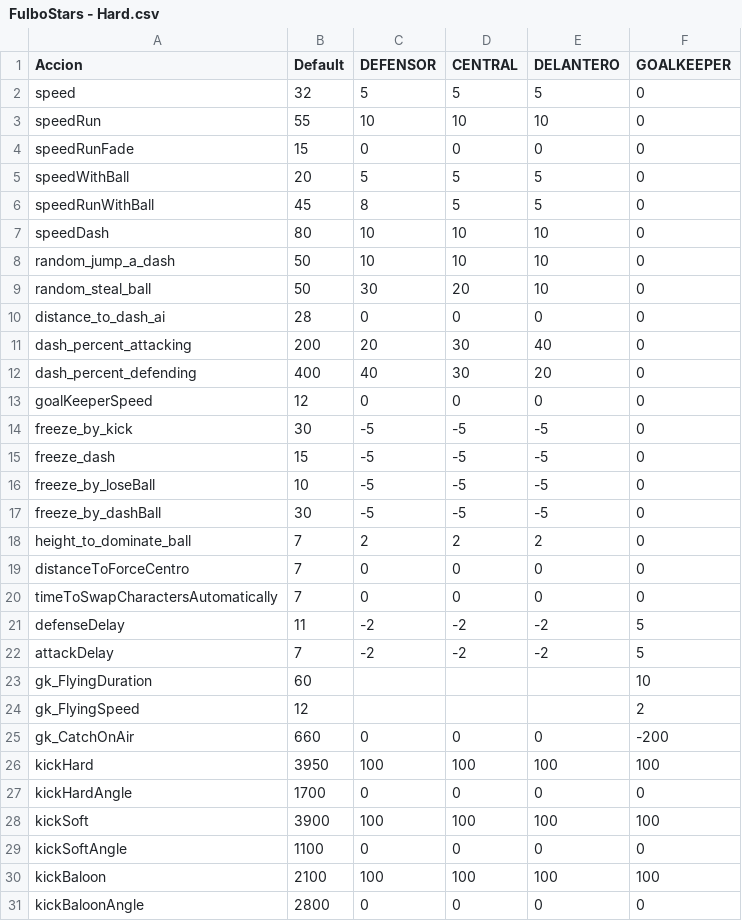
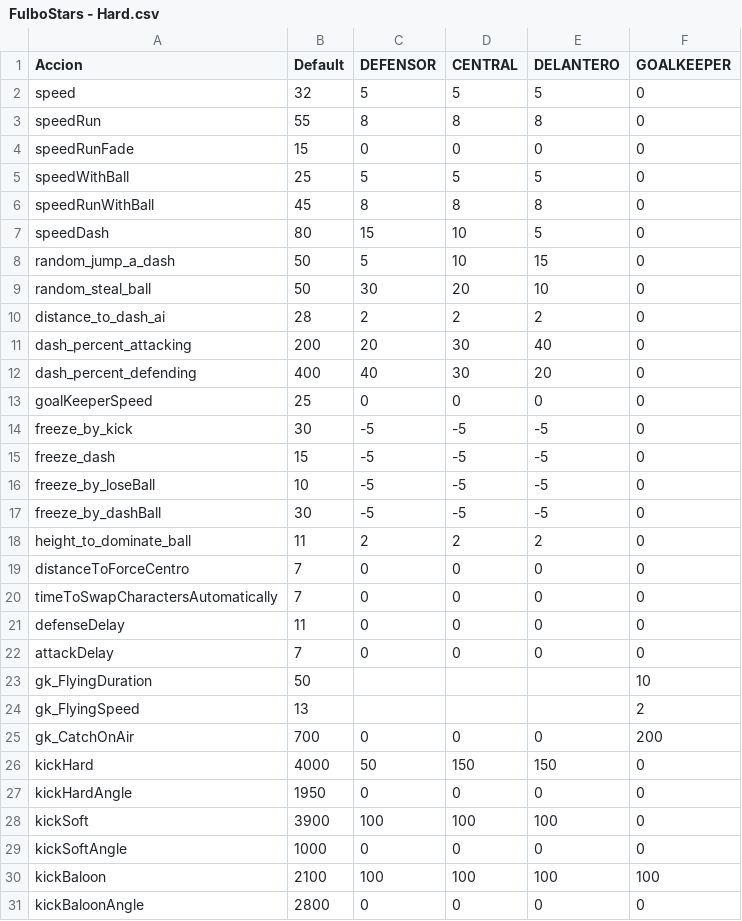
Before and after one commit to pontura/futbol, a CSV file: Assets/StreamingAssets/stats/FulboStars - Hard.csv, drawn as a sheet; only a part is shown; the diff covers the shown part only.

Commit message:
dificultades y stats de jugadores

```diff
--- a/Assets/StreamingAssets/stats/FulboStars - Hard.csv
+++ b/Assets/StreamingAssets/stats/FulboStars - Hard.csv
@@ -2,13 +2,13 @@ Accion,Default,DEFENSOR,CENTRAL,DELANTERO,GOALKEEPER
 speed,32,5,5,5,0
-speedRun,55,10,10,10,0
+speedRun,55,8,8,8,0
 speedRunFade,15,0,0,0,0
-speedWithBall,20,5,5,5,0
-speedRunWithBall,45,8,5,5,0
-speedDash,80,10,10,10,0
-random_jump_a_dash,50,10,10,10,0
+speedWithBall,25,5,5,5,0
+speedRunWithBall,45,8,8,8,0
+speedDash,80,15,10,5,0
+random_jump_a_dash,50,5,10,15,0
 random_steal_ball,50,30,20,10,0
-distance_to_dash_ai,28,0,0,0,0
+distance_to_dash_ai,28,2,2,2,0
 dash_percent_attacking,200,20,30,40,0
 dash_percent_defending,400,40,30,20,0
-goalKeeperSpeed,12,0,0,0,0
+goalKeeperSpeed,25,0,0,0,0
 freeze_by_kick,30,-5,-5,-5,0
@@ -17,14 +17,14 @@ freeze_by_loseBall,10,-5,-5,-5,0
 freeze_by_dashBall,30,-5,-5,-5,0
-height_to_dominate_ball,7,2,2,2,0
+height_to_dominate_ball,11,2,2,2,0
 distanceToForceCentro,7,0,0,0,0
 timeToSwapCharactersAutomatically,7,0,0,0,0
-defenseDelay,11,-2,-2,-2,5
-attackDelay,7,-2,-2,-2,5
-gk_FlyingDuration,60,,,,10
-gk_FlyingSpeed,12,,,,2
-gk_CatchOnAir,660,0,0,0,-200
-kickHard,3950,100,100,100,100
-kickHardAngle,1700,0,0,0,0
-kickSoft,3900,100,100,100,100
-kickSoftAngle,1100,0,0,0,0
+defenseDelay,11,0,0,0,0
+attackDelay,7,0,0,0,0
+gk_FlyingDuration,50,,,,10
+gk_FlyingSpeed,13,,,,2
+gk_CatchOnAir,700,0,0,0,200
+kickHard,4000,50,150,150,0
+kickHardAngle,1950,0,0,0,0
+kickSoft,3900,100,100,100,0
+kickSoftAngle,1000,0,0,0,0
 kickBaloon,2100,100,100,100,100
```
Also changed, not shown: 8 edited cells elsewhere in this file, Assets/StreamingAssets/stats/FulboStars - Easy.csv, Assets/StreamingAssets/stats/FulboStars - Medium.csv.
